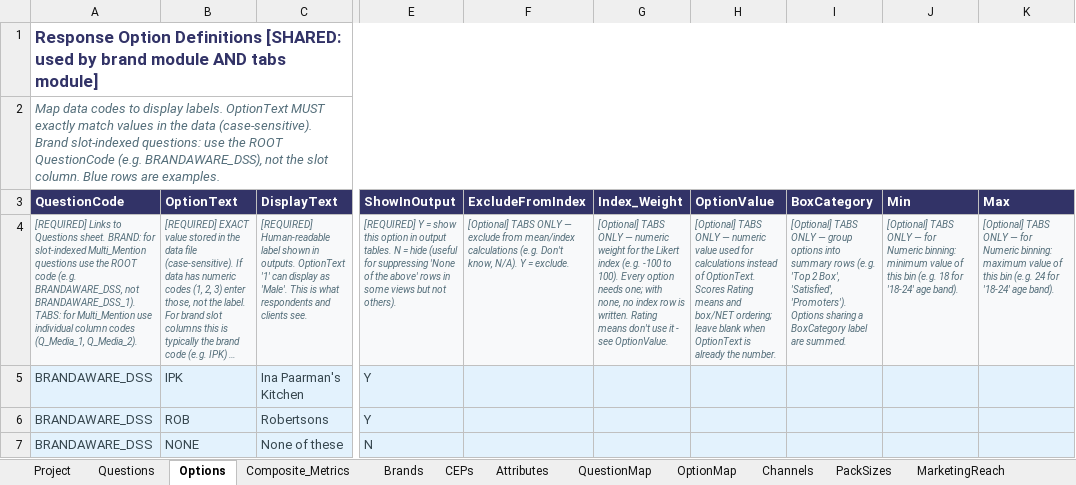
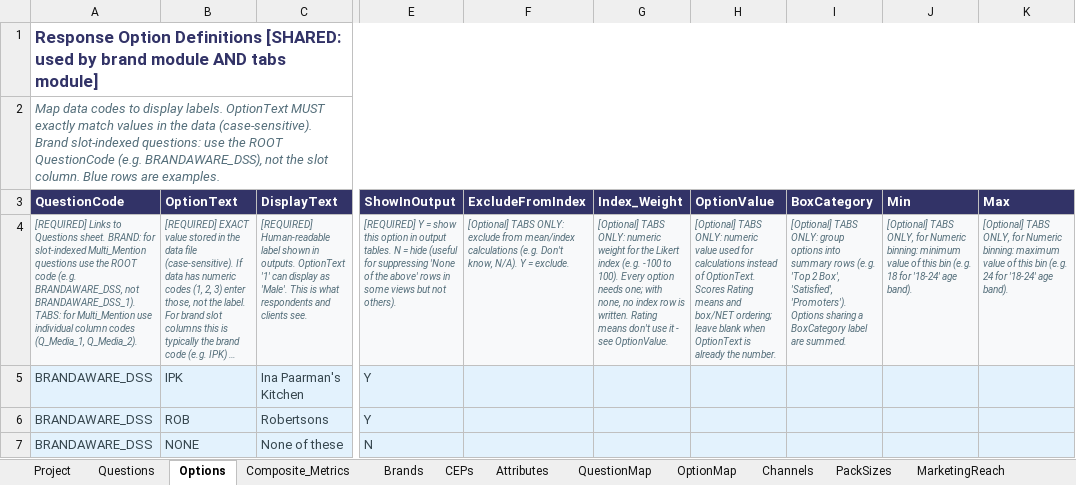
Before and after one commit to DuncanRBrett/Turas, an Excel workbook: modules/brand/templates/Survey_Structure_Brand_Config_Template.xlsx, sheet Options, drawn as a sheet; only a part is shown, gaps mark what is left out; long unchanged cells end in …; values as stored, in another font and other column widths than the file's, no borders; the diff names each change by its address in the sheet, - before the commit and + after, or states it on an @@ line.

```diff
--- a/modules/brand/templates/Survey_Structure_Brand_Config_Template.xlsx (sheet Options)
+++ b/modules/brand/templates/Survey_Structure_Brand_Config_Template.xlsx (sheet Options)
-F4 (ExcludeFromIndex): [Optional] TABS ONLY — exclude from…
+F4 (ExcludeFromIndex): [Optional] TABS ONLY: exclude from…
-G4 (Index_Weight): [Optional] TABS ONLY — numeric weight…
+G4 (Index_Weight): [Optional] TABS ONLY: numeric weight…
-H4 (OptionValue): [Optional] TABS ONLY — numeric value…
+H4 (OptionValue): [Optional] TABS ONLY: numeric value…
-I4 (BoxCategory): [Optional] TABS ONLY — group options…
+I4 (BoxCategory): [Optional] TABS ONLY: group options…
-J4 (Min): [Optional] TABS ONLY — for Numeric…
+J4 (Min): [Optional] TABS ONLY, for Numeric…
-K4 (Max): [Optional] TABS ONLY — for Numeric…
+K4 (Max): [Optional] TABS ONLY, for Numeric…
```
Also changed, not shown: sheet Questions, sheet Question Naming Guide, sheet QuestionMap, sheet Variable Type Reference, sheet Composite_Metrics, sheet AudienceLens, 7 more sheets, modules/brand/templates/Brand_Config_Template.xlsx.
